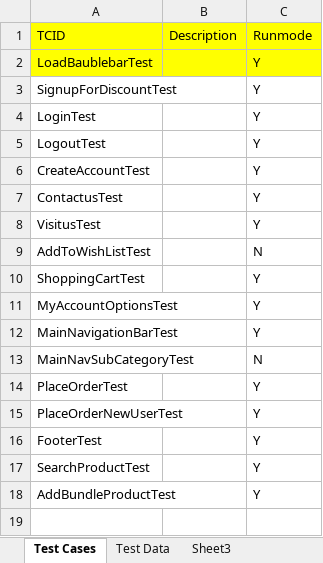
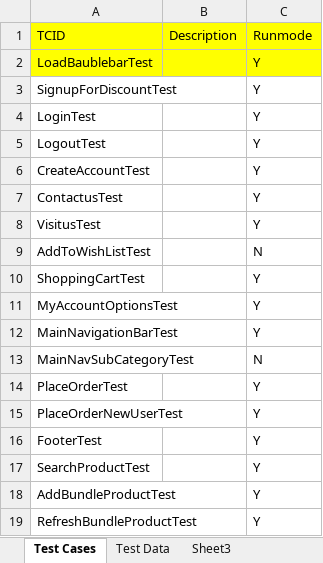
Before and after one commit to baublebar-qa/BaublebarTest, an Excel workbook: src/com/baublebar/data/TestCases.xlsx, sheet Test Cases, drawn as a sheet; values as stored, in another font and other column widths than the file's, no borders; the diff names each change by its address in the sheet, - before the commit and + after, or states it on an @@ line.

Commit message:
Added refresh bundle page test case

```diff
--- a/src/com/baublebar/data/TestCases.xlsx (sheet Test Cases)
+++ b/src/com/baublebar/data/TestCases.xlsx (sheet Test Cases)
+row 19: RefreshBundleProductTest |  | Y
```
Also changed, not shown: sheet Test Data, 5 other files.
